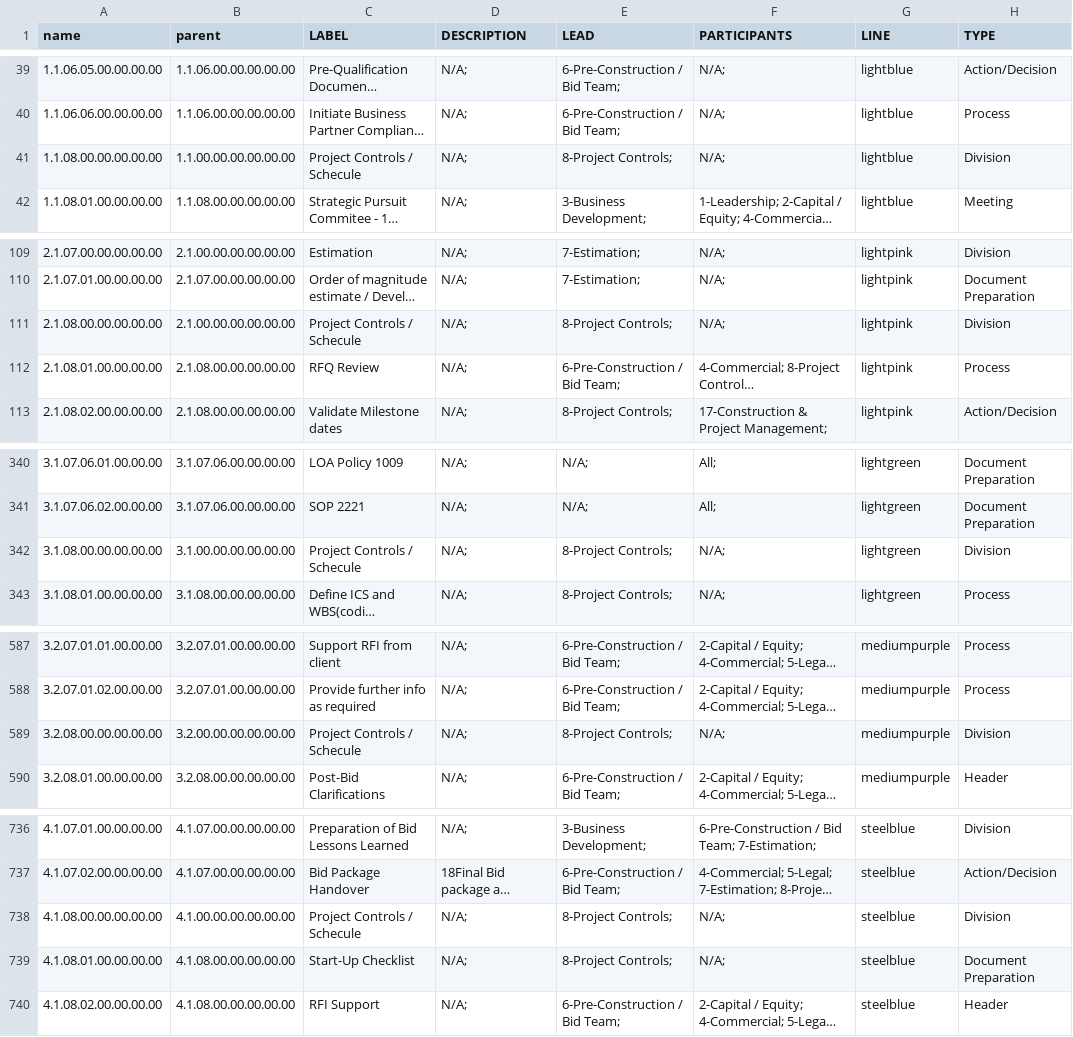
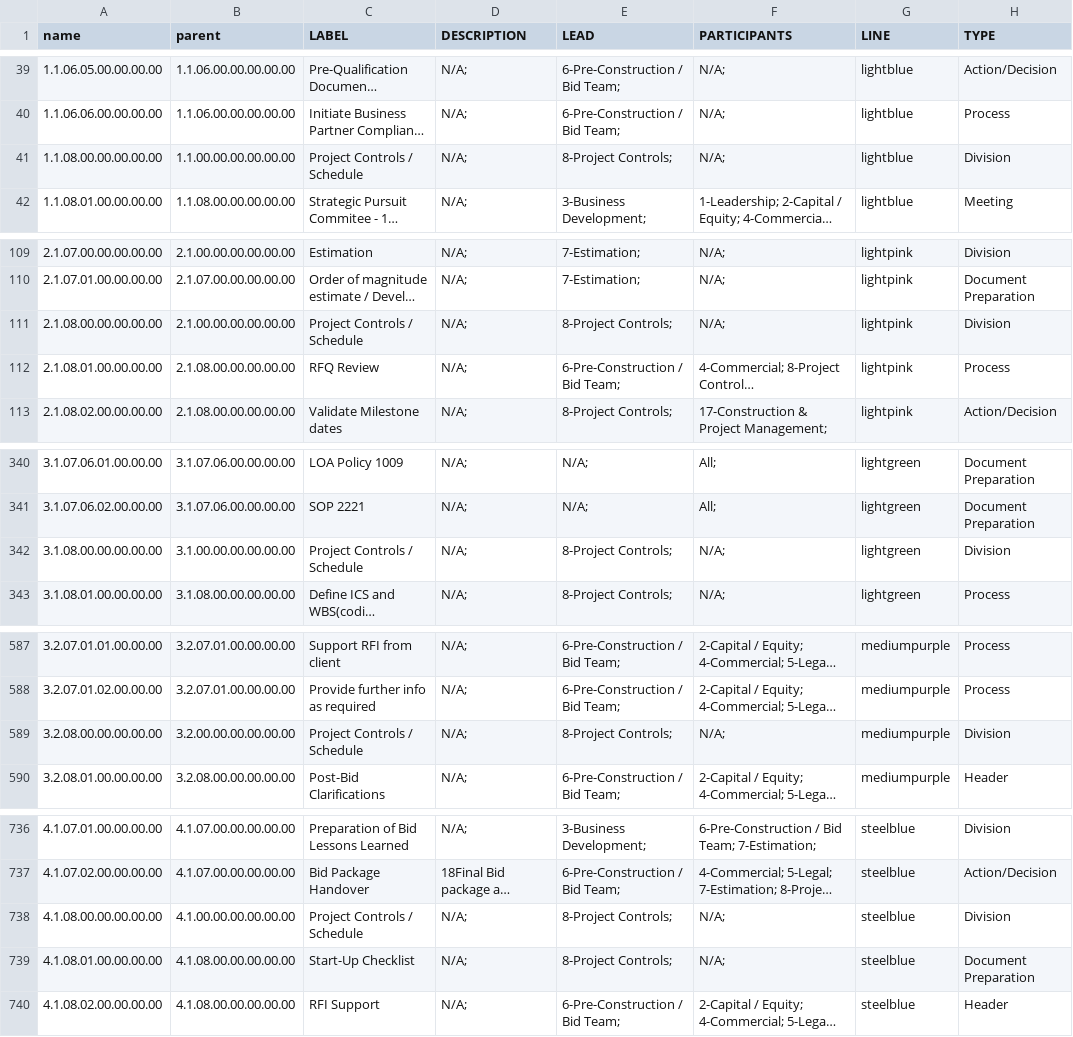
Before and after one commit to SNCLavalin/P3-Operating-Model, a CSV file: treeData.csv, drawn as a sheet; only a part is shown, gaps mark what is left out; long unchanged cells end in …; the diff covers the shown part only; the diff names each change by its address in the sheet, - before the commit and + after, or states it on an @@ line.

```diff
--- a/treeData.csv
+++ b/treeData.csv
-C41 (LABEL): Project Controls / Schecule
+C41 (LABEL): Project Controls / Schedule
-C111 (LABEL): Project Controls / Schecule
+C111 (LABEL): Project Controls / Schedule
-C342 (LABEL): Project Controls / Schecule
+C342 (LABEL): Project Controls / Schedule
-C589 (LABEL): Project Controls / Schecule
+C589 (LABEL): Project Controls / Schedule
-C738 (LABEL): Project Controls / Schecule
+C738 (LABEL): Project Controls / Schedule
```
Also changed, not shown: 3 edited cells elsewhere in this file.
